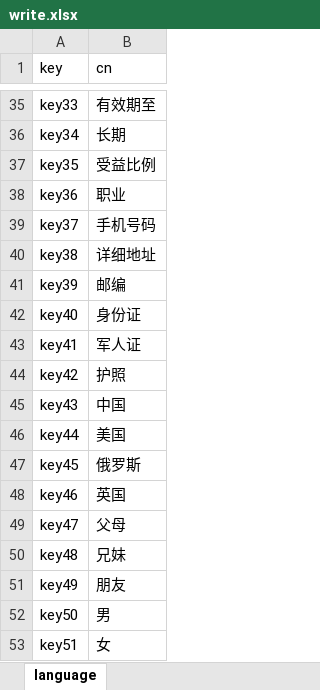
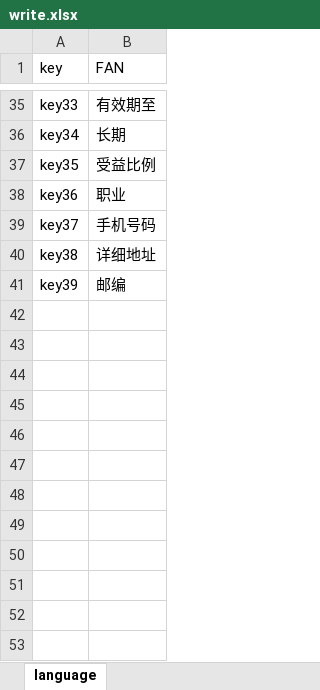
Before and after one commit to freezestanley/translate-tool, an Excel workbook: write.xlsx, sheet language, drawn as a sheet; only a part is shown, gaps mark what is left out; values as stored, in another font and other column widths than the file's, no borders; the diff names each change by its address in the sheet, - before the commit and + after, or states it on an @@ line.

Commit message:
exceltojson

```diff
--- a/write.xlsx (sheet language)
+++ b/write.xlsx (sheet language)
-B1: cn
+B1: FAN
-row 42: key40 | 身份证
-row 43: key41 | 军人证
-row 44: key42 | 护照
-row 45: key43 | 中国
-row 46: key44 | 美国
-row 47: key45 | 俄罗斯
-row 48: key46 | 英国
-row 49: key47 | 父母
-row 50: key48 | 兄妹
-row 51: key49 | 朋友
-row 52: key50 | 男
-row 53: key51 | 女
```
Also changed, not shown: 5 other files.
